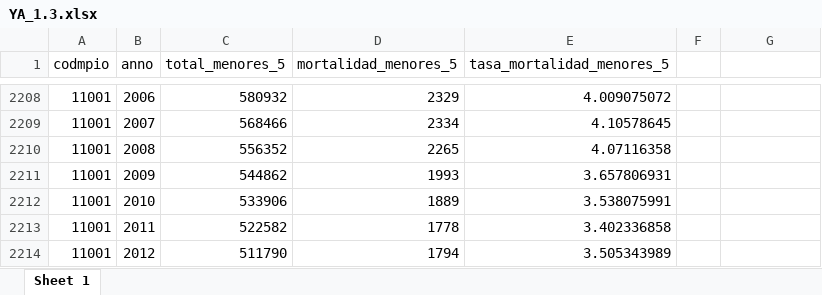
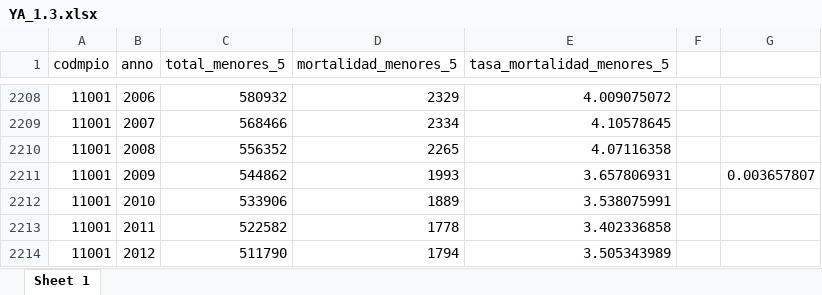
Before and after one commit to enflujo/imagina-ninezya, an Excel workbook: aplicaciones/www/estaticos/datos/descarga/YA_1.3.xlsx, sheet Sheet 1, drawn as a sheet; only a part is shown, gaps mark what is left out; values as stored, in another font and other column widths than the file's, no borders; the diff names each change by its address in the sheet, - before the commit and + after, or states it on an @@ line.

```diff
--- a/aplicaciones/www/estaticos/datos/descarga/YA_1.3.xlsx (sheet Sheet 1)
+++ b/aplicaciones/www/estaticos/datos/descarga/YA_1.3.xlsx (sheet Sheet 1)
-G2211: (empty)
+G2211: 0.003657807
```
Also changed, not shown: aplicaciones/www/estaticos/datos/descarga/YA_1.1.xlsx, aplicaciones/www/estaticos/datos/descarga/YA_1.2.xlsx, 5 other files.
